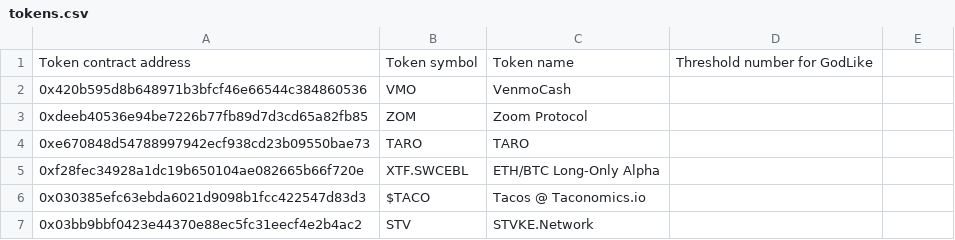
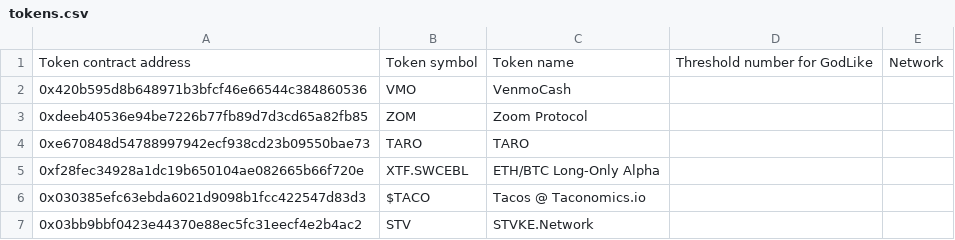
Before and after one commit to igorzdrnja/godmode, a CSV file: src/tokens.csv, drawn as a sheet; only a part is shown.

Commit message:
Updated tokens.csv file

```diff
--- a/src/tokens.csv
+++ b/src/tokens.csv
@@ -1,2 +1,2 @@
-Token contract address,Token symbol,Token name,Threshold number for GodLike,
+Token contract address,Token symbol,Token name,Threshold number for GodLike,Network
 0x420b595d8b648971b3bfcf46e66544c384860536,VMO,VenmoCash,,
```
